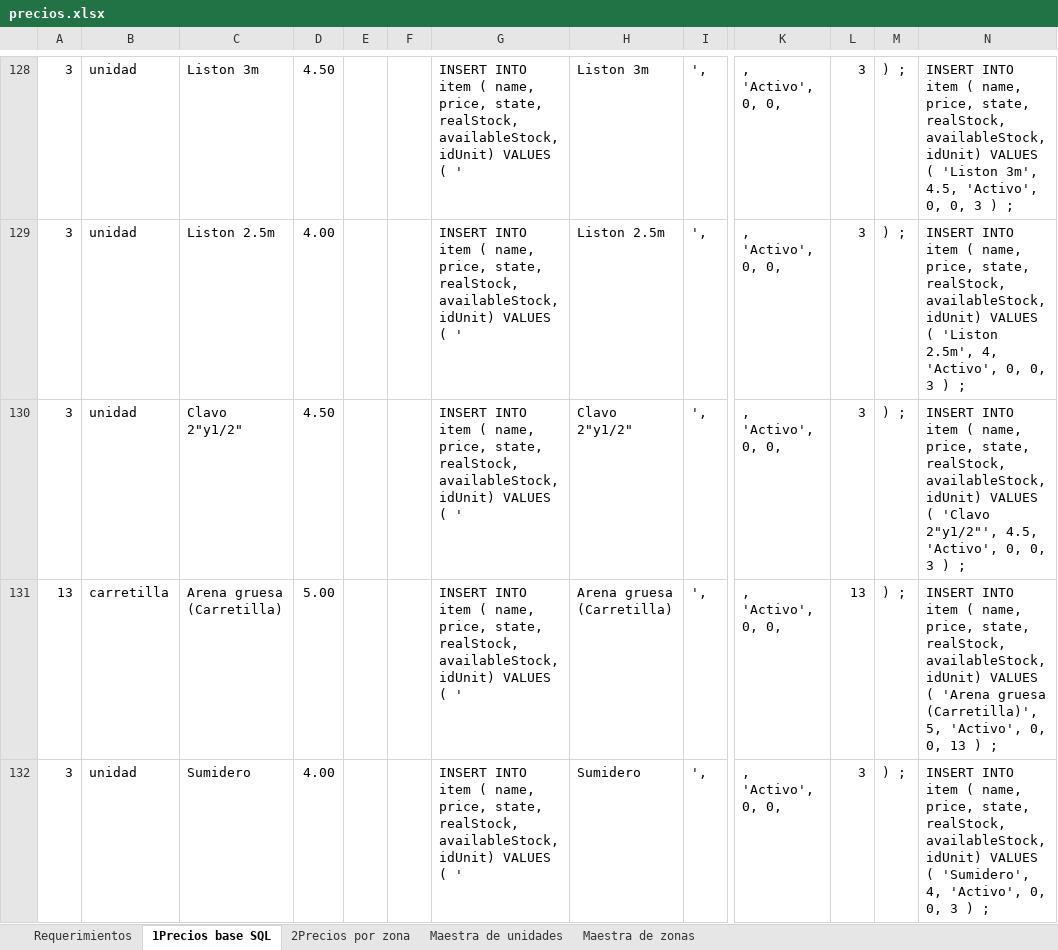
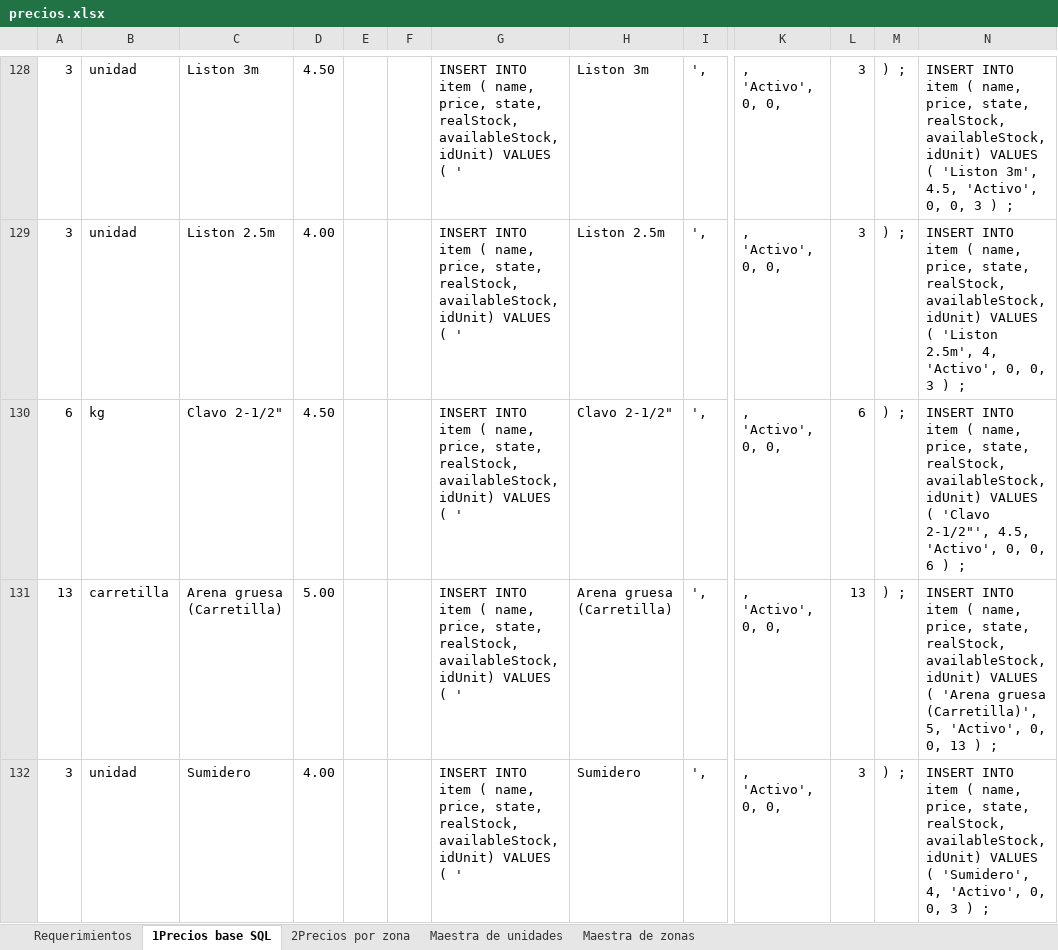
Before and after one commit to cmlpsuperior/omni, an Excel workbook: database/BD/backup/precios.xlsx, sheet 1Precios base SQL, drawn as a sheet; only a part is shown, gaps mark what is left out; values as stored, in another font and other column widths than the file's, no borders; the diff names each change by its address in the sheet, - before the commit and + after, or states it on an @@ line.

```diff
--- a/database/BD/backup/precios.xlsx (sheet 1Precios base SQL)
+++ b/database/BD/backup/precios.xlsx (sheet 1Precios base SQL)
-A130: 3
+A130: 6
-B130: unidad
+B130: kg
-C130: Clavo 2"y1/2"
+C130: Clavo 2-1/2"
-H130: Clavo 2"y1/2"
+H130: Clavo 2-1/2"
-L130: 3
+L130: 6
-N130: …( 'Clavo 2"y1/2"', 4.5, 'Activo', 0, 0, 3 ) ;
+N130: …( 'Clavo 2-1/2"', 4.5, 'Activo', 0, 0, 6 ) ;
```
Also changed, not shown: 9 other files.
